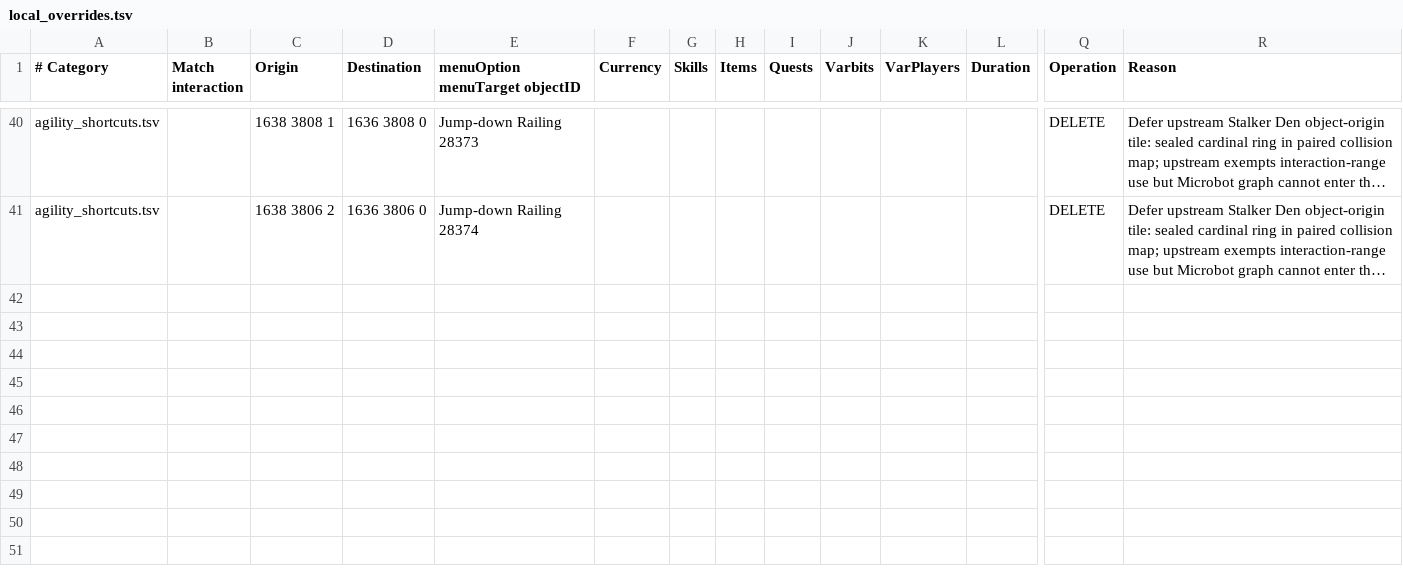
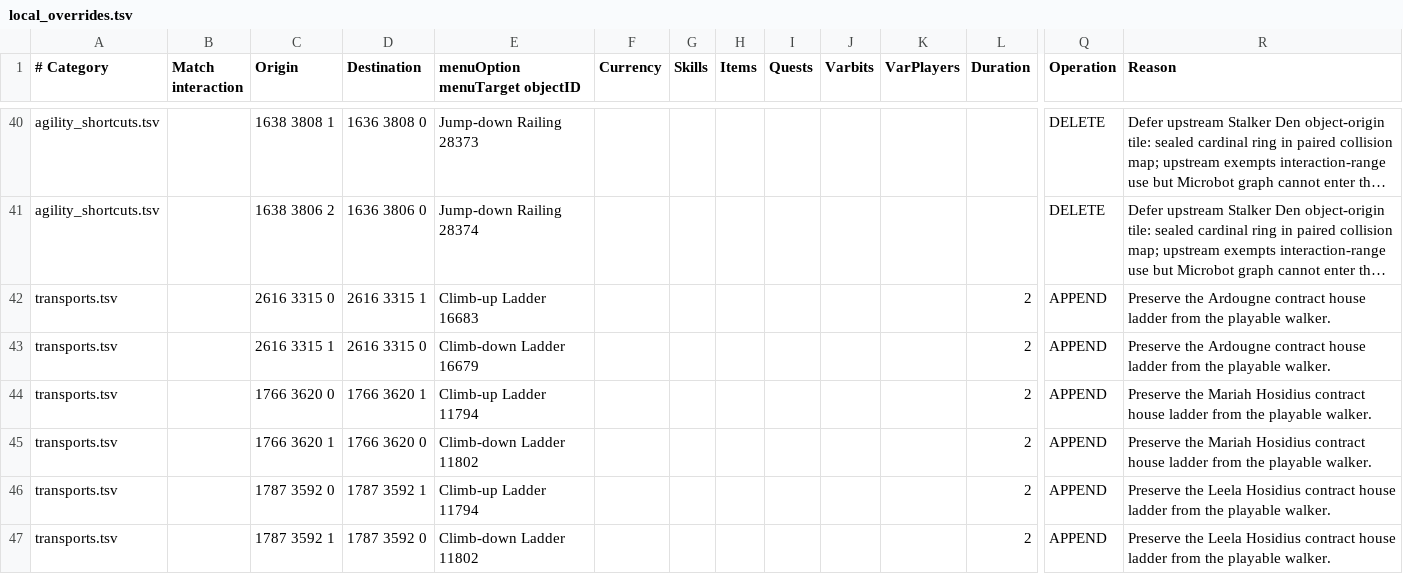
Before and after one commit to JogOnJohn/microbot-shortest-path-sync, a TSV file: transport_sync/local_overrides.tsv, drawn as a sheet; only a part is shown, gaps mark what is left out; long unchanged cells end in …; rows hold the shown columns only; the diff names each change by its address in the sheet, - before the commit and + after, or states it on an @@ line.

Commit message:
fix: preserve playable contract ladders through transport conversion

```diff
--- a/transport_sync/local_overrides.tsv
+++ b/transport_sync/local_overrides.tsv
+row 42: transports.tsv |  | 2616 3315 0 | 2616 3315 1 | Climb-up Ladder 16683 |  |  |  |  |  |  | 2 | APPEND | Preserve the Ardougne contract house ladder from the playable walker.
+row 43: transports.tsv |  | 2616 3315 1 | 2616 3315 0 | Climb-down Ladder 16679 |  |  |  |  |  |  | 2 | APPEND | Preserve the Ardougne contract house ladder from the playable walker.
+row 44: transports.tsv |  | 1766 3620 0 | 1766 3620 1 | Climb-up Ladder 11794 |  |  |  |  |  |  | 2 | APPEND | Preserve the Mariah Hosidius contract house ladder from the playable walker.
+row 45: transports.tsv |  | 1766 3620 1 | 1766 3620 0 | Climb-down Ladder 11802 |  |  |  |  |  |  | 2 | APPEND | Preserve the Mariah Hosidius contract house ladder from the playable walker.
+row 46: transports.tsv |  | 1787 3592 0 | 1787 3592 1 | Climb-up Ladder 11794 |  |  |  |  |  |  | 2 | APPEND | Preserve the Leela Hosidius contract house ladder from the playable walker.
+row 47: transports.tsv |  | 1787 3592 1 | 1787 3592 0 | Climb-down Ladder 11802 |  |  |  |  |  |  | 2 | APPEND | Preserve the Leela Hosidius contract house ladder from the playable walker.
```
Also changed, not shown: 1 other file.
